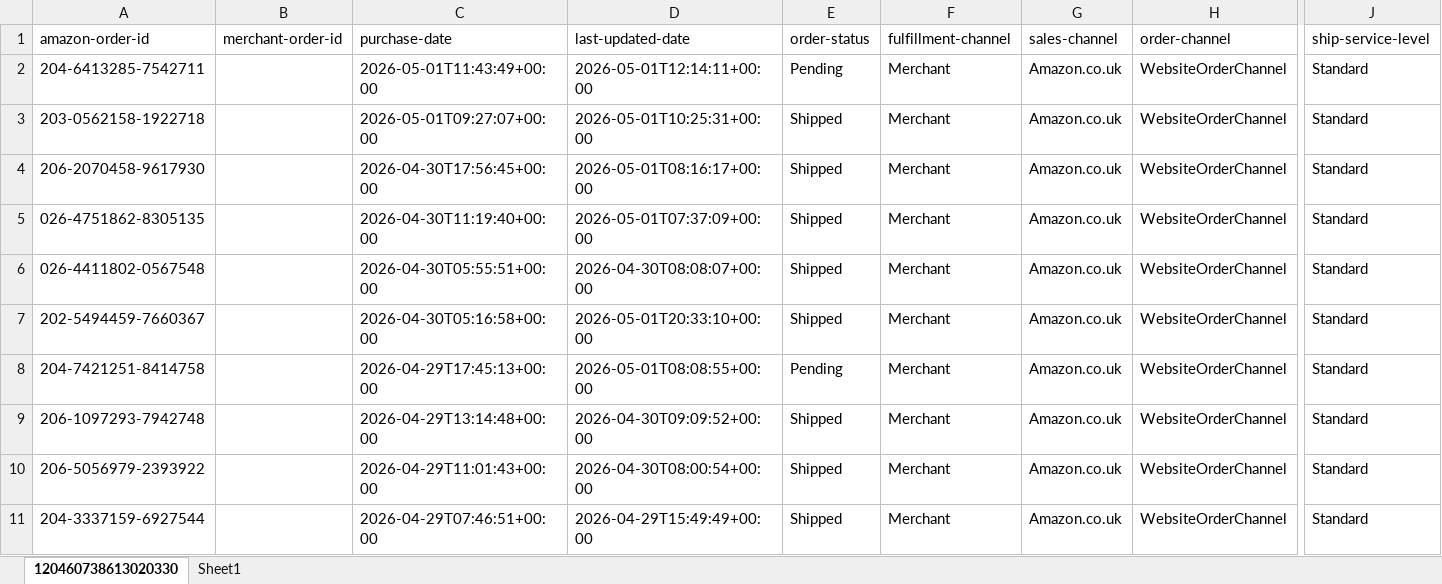
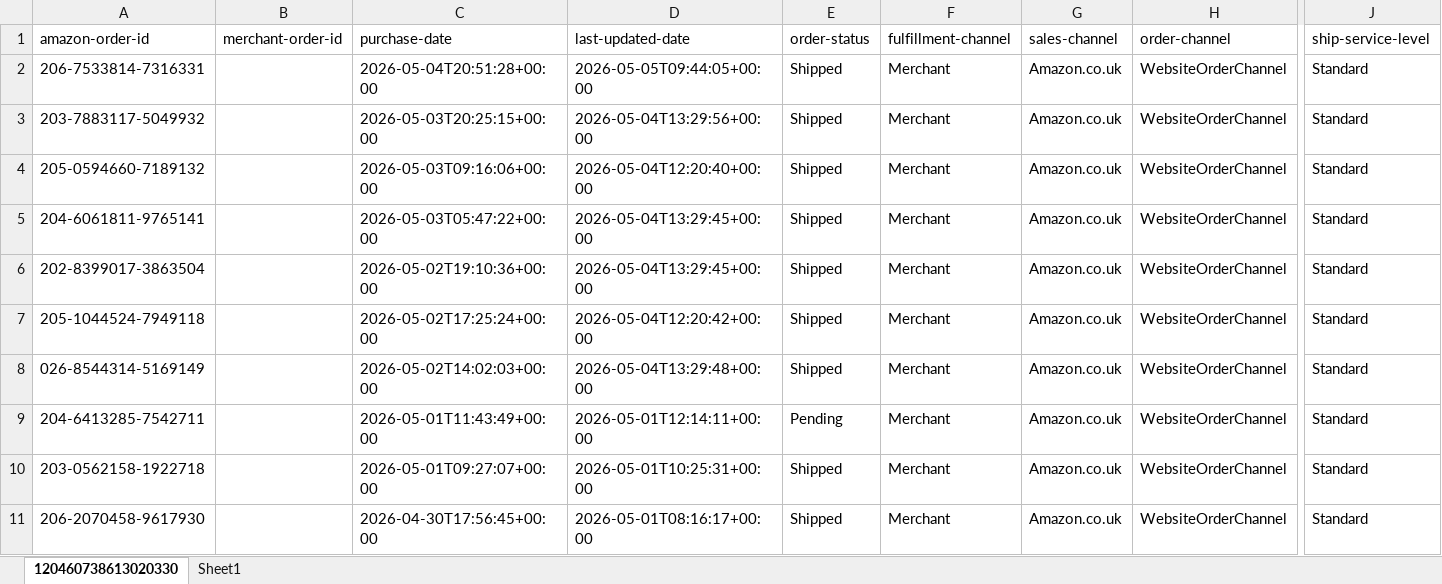
Before and after one commit to NIBH014B/BuckchiDailyReport, an Excel workbook: Raw Sales Data/Amazon.xlsx, sheet 120460738613020330, drawn as a sheet; only a part is shown, gaps mark what is left out; the shorter side is filled out with more unchanged rows; values as stored, in another font and other column widths than the file's, no borders; rows hold the shown columns only; the diff names each change by its address in the sheet, - before the commit and + after, or states it on an @@ line.

```diff
--- a/Raw Sales Data/Amazon.xlsx (sheet 120460738613020330)
+++ b/Raw Sales Data/Amazon.xlsx (sheet 120460738613020330)
+row 2: 206-7533814-7316331 |  | 2026-05-04T20:51:28+00:00 | 2026-05-05T09:44:05+00:00 | Shipped | Merchant | Amazon.co.uk | WebsiteOrderChannel | Standard
+row 3: 203-7883117-5049932 |  | 2026-05-03T20:25:15+00:00 | 2026-05-04T13:29:56+00:00 | Shipped | Merchant | Amazon.co.uk | WebsiteOrderChannel | Standard
+row 4: 205-0594660-7189132 |  | 2026-05-03T09:16:06+00:00 | 2026-05-04T12:20:40+00:00 | Shipped | Merchant | Amazon.co.uk | WebsiteOrderChannel | Standard
+row 5: 204-6061811-9765141 |  | 2026-05-03T05:47:22+00:00 | 2026-05-04T13:29:45+00:00 | Shipped | Merchant | Amazon.co.uk | WebsiteOrderChannel | Standard
+row 6: 202-8399017-3863504 |  | 2026-05-02T19:10:36+00:00 | 2026-05-04T13:29:45+00:00 | Shipped | Merchant | Amazon.co.uk | WebsiteOrderChannel | Standard
+row 7: 205-1044524-7949118 |  | 2026-05-02T17:25:24+00:00 | 2026-05-04T12:20:42+00:00 | Shipped | Merchant | Amazon.co.uk | WebsiteOrderChannel | Standard
+row 8: 026-8544314-5169149 |  | 2026-05-02T14:02:03+00:00 | 2026-05-04T13:29:48+00:00 | Shipped | Merchant | Amazon.co.uk | WebsiteOrderChannel | Standard
```
Also changed, not shown: Raw Sales Data/Buckchi.xlsx, Raw Sales Data/Vandey.xlsx.
